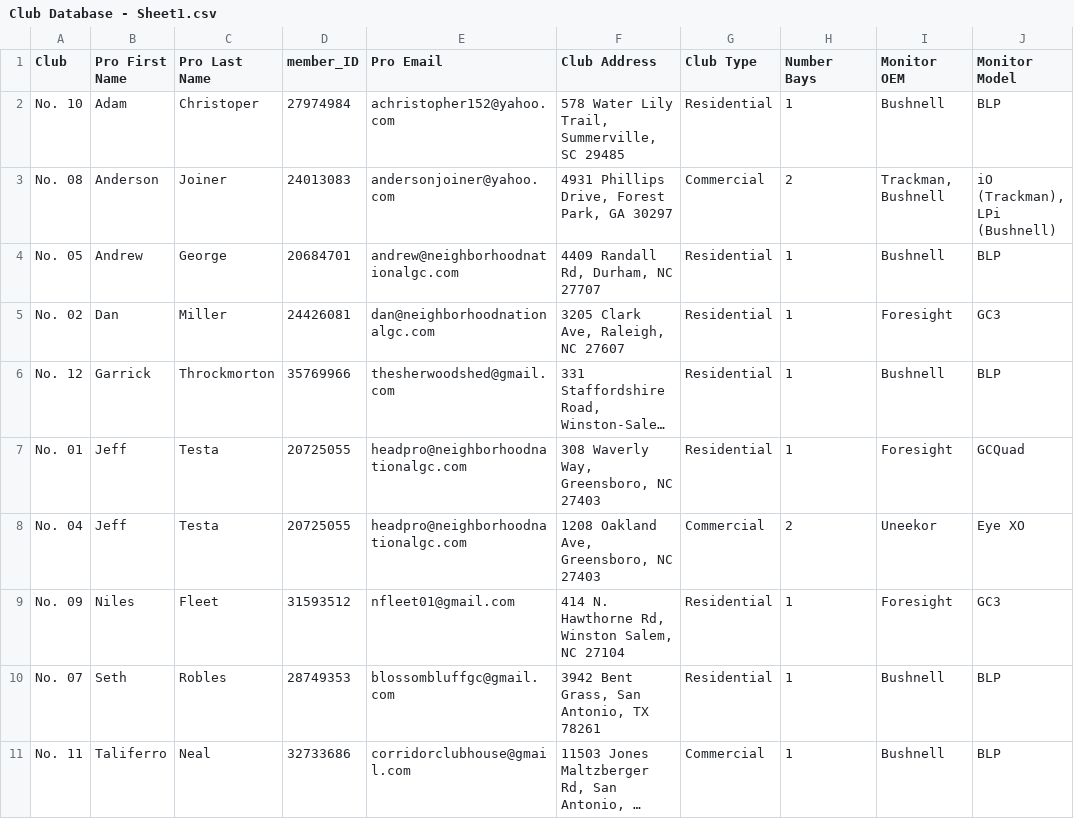
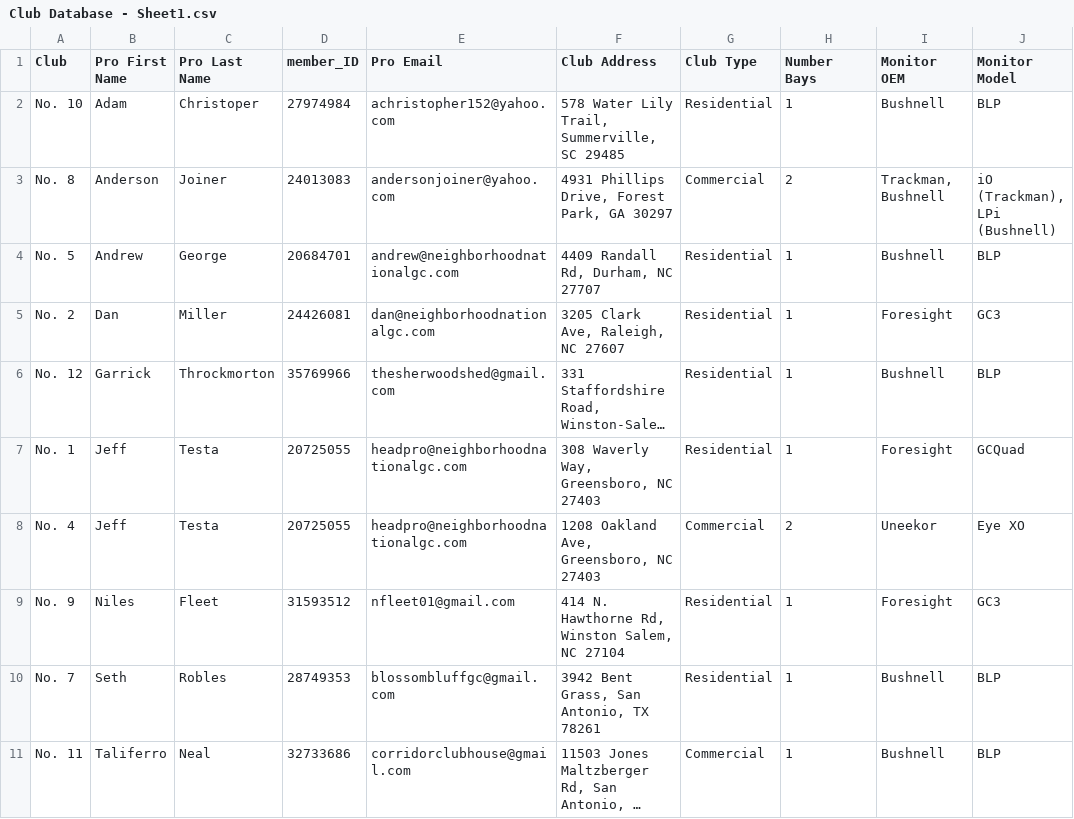
Before and after one commit to andrewgeorge47/GolfApp1, a CSV file: db/Club Database - Sheet1.csv, drawn as a sheet; only a part is shown; long unchanged cells end in …; the diff names each change by its address in the sheet, - before the commit and + after, or states it on an @@ line.

```diff
--- a/db/Club Database - Sheet1.csv
+++ b/db/Club Database - Sheet1.csv
-A3 (Club): No. 08
+A3 (Club): No. 8
-A4 (Club): No. 05
+A4 (Club): No. 5
-A5 (Club): No. 02
+A5 (Club): No. 2
-A7 (Club): No. 01
+A7 (Club): No. 1
-A8 (Club): No. 04
+A8 (Club): No. 4
-A9 (Club): No. 09
+A9 (Club): No. 9
-A10 (Club): No. 07
+A10 (Club): No. 7
```
Also changed, not shown: 2 other files.
